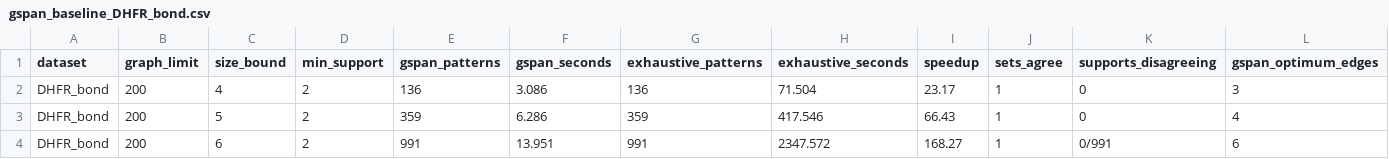
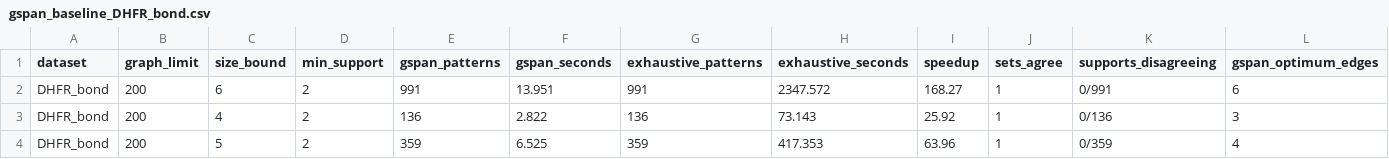
Before and after one commit to tran-minh-thai/wfsm-bench, a CSV file: results/gspan_baseline_DHFR_bond.csv, drawn as a sheet; only a part is shown; removed rows and columns are numbered as before the commit, all else as after; rows hold the shown columns only; the diff names each change by its address in the sheet, - before the commit and + after, or states it on an @@ line.

```diff
--- a/results/gspan_baseline_DHFR_bond.csv
+++ b/results/gspan_baseline_DHFR_bond.csv
-row 2: DHFR_bond | 200 | 4 | 2 | 136 | 3.086 | 136 | 71.504 | 23.17 | 1 | 0 | 3
-row 3: DHFR_bond | 200 | 5 | 2 | 359 | 6.286 | 359 | 417.546 | 66.43 | 1 | 0 | 4
+row 3: DHFR_bond | 200 | 4 | 2 | 136 | 2.822 | 136 | 73.143 | 25.92 | 1 | 0/136 | 3
+row 4: DHFR_bond | 200 | 5 | 2 | 359 | 6.525 | 359 | 417.353 | 63.96 | 1 | 0/359 | 4
```
Also changed, not shown: results/gspan_baseline_BZR_bond.csv, results/gspan_baseline_COX2_bond.csv, 12 other files.
